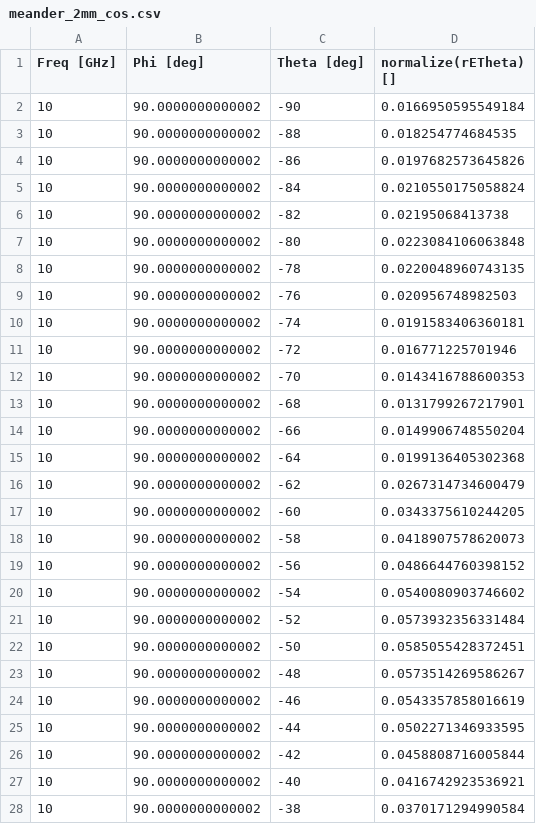
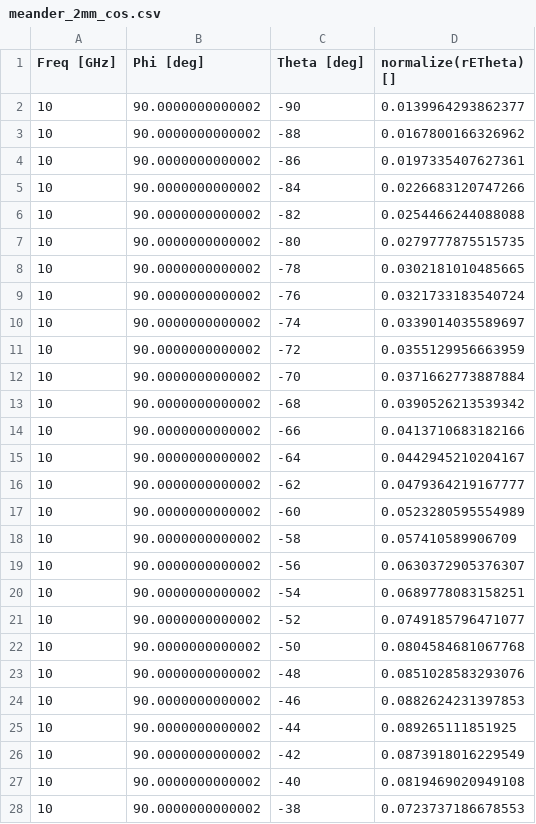
Before and after one commit to VivatRex13/SURE-MATLAB-CODE, a CSV file: sym_cos/meander_2mm_cos.csv, drawn as a sheet; only a part is shown; the diff covers the shown part only.

```diff
--- a/sym_cos/meander_2mm_cos.csv
+++ b/sym_cos/meander_2mm_cos.csv
@@ -1,28 +1,28 @@
 "Freq [GHz]","Phi [deg]","Theta [deg]","normalize(rETheta) []"
-10,90.0000000000002,-90,0.0166950595549184
-10,90.0000000000002,-88,0.018254774684535
-10,90.0000000000002,-86,0.0197682573645826
-10,90.0000000000002,-84,0.0210550175058824
-10,90.0000000000002,-82,0.02195068413738
-10,90.0000000000002,-80,0.0223084106063848
-10,90.0000000000002,-78,0.0220048960743135
-10,90.0000000000002,-76,0.020956748982503
-10,90.0000000000002,-74,0.0191583406360181
-10,90.0000000000002,-72,0.016771225701946
-10,90.0000000000002,-70,0.0143416788600353
-10,90.0000000000002,-68,0.0131799267217901
-10,90.0000000000002,-66,0.0149906748550204
-10,90.0000000000002,-64,0.0199136405302368
-10,90.0000000000002,-62,0.0267314734600479
-10,90.0000000000002,-60,0.0343375610244205
-10,90.0000000000002,-58,0.0418907578620073
-10,90.0000000000002,-56,0.0486644760398152
-10,90.0000000000002,-54,0.0540080903746602
-10,90.0000000000002,-52,0.0573932356331484
-10,90.0000000000002,-50,0.0585055428372451
-10,90.0000000000002,-48,0.0573514269586267
-10,90.0000000000002,-46,0.0543357858016619
-10,90.0000000000002,-44,0.0502271346933595
-10,90.0000000000002,-42,0.0458808716005844
-10,90.0000000000002,-40,0.0416742923536921
-10,90.0000000000002,-38,0.0370171294990584
+10,90.0000000000002,-90,0.0139964293862377
+10,90.0000000000002,-88,0.0167800166326962
+10,90.0000000000002,-86,0.0197335407627361
+10,90.0000000000002,-84,0.0226683120747266
+10,90.0000000000002,-82,0.0254466244088088
+10,90.0000000000002,-80,0.0279777875515735
+10,90.0000000000002,-78,0.0302181010485665
+10,90.0000000000002,-76,0.0321733183540724
+10,90.0000000000002,-74,0.0339014035589697
+10,90.0000000000002,-72,0.0355129956663959
+10,90.0000000000002,-70,0.0371662773887884
+10,90.0000000000002,-68,0.0390526213539342
+10,90.0000000000002,-66,0.0413710683182166
+10,90.0000000000002,-64,0.0442945210204167
+10,90.0000000000002,-62,0.0479364219167777
+10,90.0000000000002,-60,0.0523280595554989
+10,90.0000000000002,-58,0.057410589906709
+10,90.0000000000002,-56,0.0630372905376307
+10,90.0000000000002,-54,0.0689778083158251
+10,90.0000000000002,-52,0.0749185796471077
+10,90.0000000000002,-50,0.0804584681067768
+10,90.0000000000002,-48,0.0851028583293076
+10,90.0000000000002,-46,0.0882624231397853
+10,90.0000000000002,-44,0.089265111851925
+10,90.0000000000002,-42,0.0873918016229549
+10,90.0000000000002,-40,0.0819469020949108
+10,90.0000000000002,-38,0.0723737186678553
```
Also changed, not shown: 63 edited cells elsewhere in this file, 30 other files.
